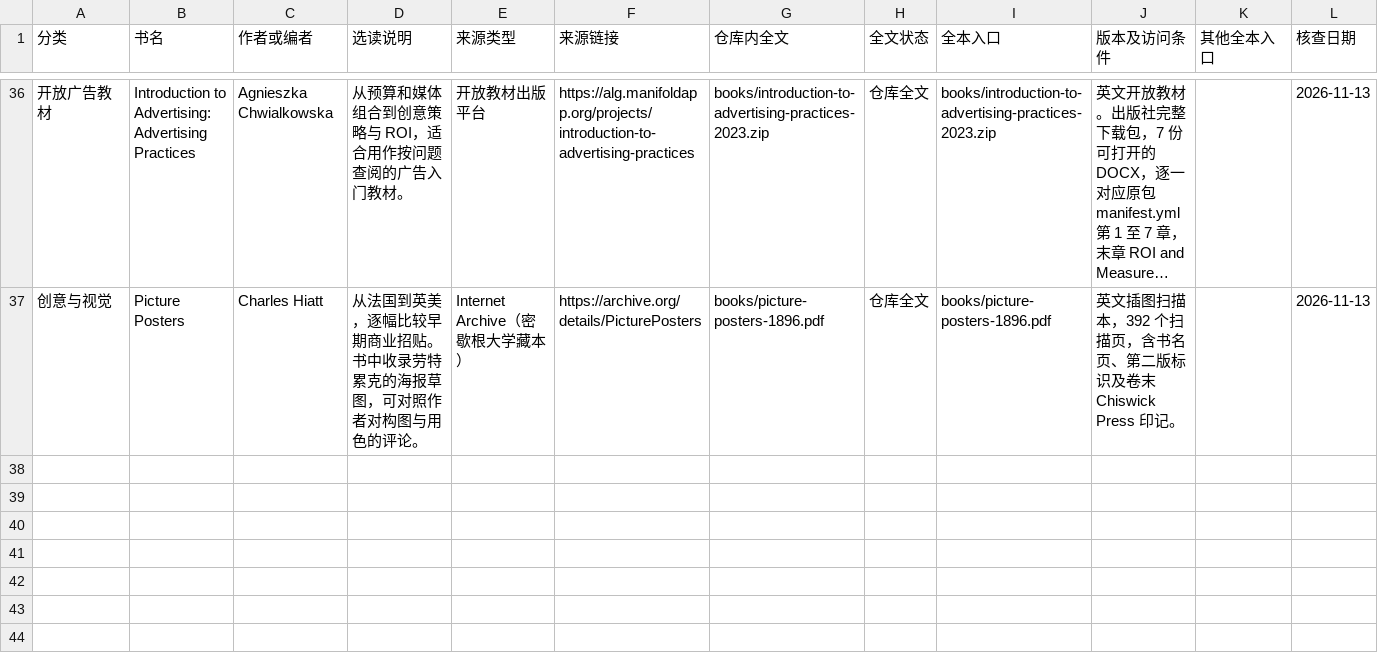
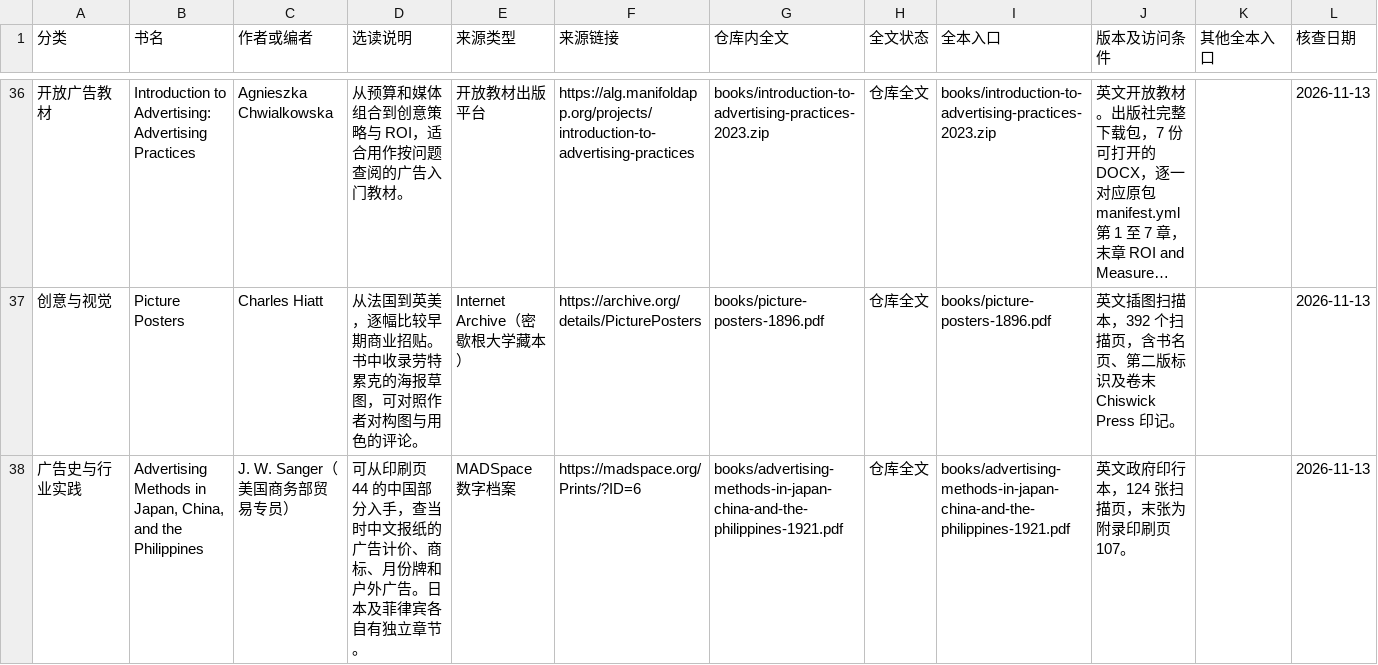
Before and after one commit to The-AlexLiu/advertising-classics, a CSV file: catalog.csv, drawn as a sheet; only a part is shown, gaps mark what is left out; long unchanged cells end in …; the diff names each change by its address in the sheet, - before the commit and + after, or states it on an @@ line.

```diff
--- a/catalog.csv
+++ b/catalog.csv
+row 38: 广告史与行业实践 | Advertising Methods in Japan, China, and the Philippines | J. W. Sanger（美国商务部贸易专员） | 可从印刷页 44 的中国部分入手，查当时中文报纸的广告计价、商标、月份牌和户外广告。日本及菲律宾各自有独立章节。 | MADSpace 数字档案 | https://madspace.org/Prints/?ID=6 | books/advertising-methods-in-japan-china-and-the-philippines-1921.pdf | 仓库全文 | books/advertising-methods-in-japan-china-and-the-philippines-1921.pdf | 英文政府印行本，124 张扫描页，末张为附录印刷页 107。 |  | 2026-11-13
```
Also changed, not shown: 3 other files.
